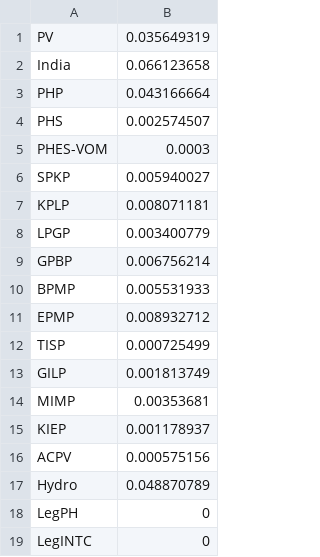
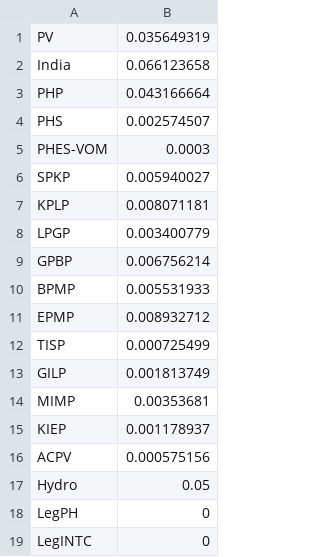
Before and after one commit to gb433/Firm_ModelNepal_Electricity, a CSV file: Data/factor_hvac.csv, drawn as a sheet.

```diff
--- a/Data/factor_hvac.csv
+++ b/Data/factor_hvac.csv
@@ -16,3 +16,3 @@ KIEP,0.001178937
 ACPV,0.000575156
-Hydro,0.048870789
+Hydro,0.05
 LegPH,0
```
Also changed, not shown: 2 other files.
